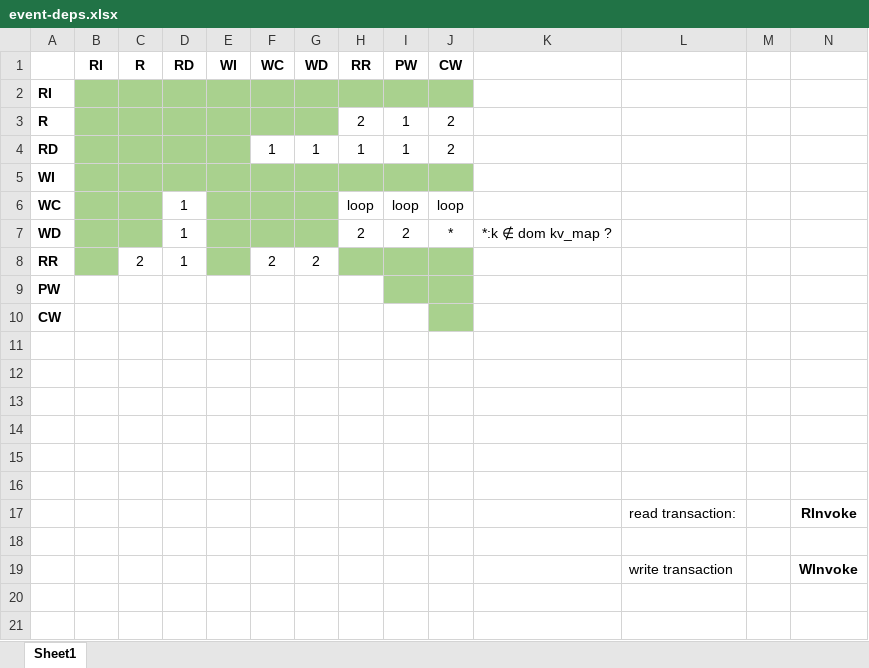
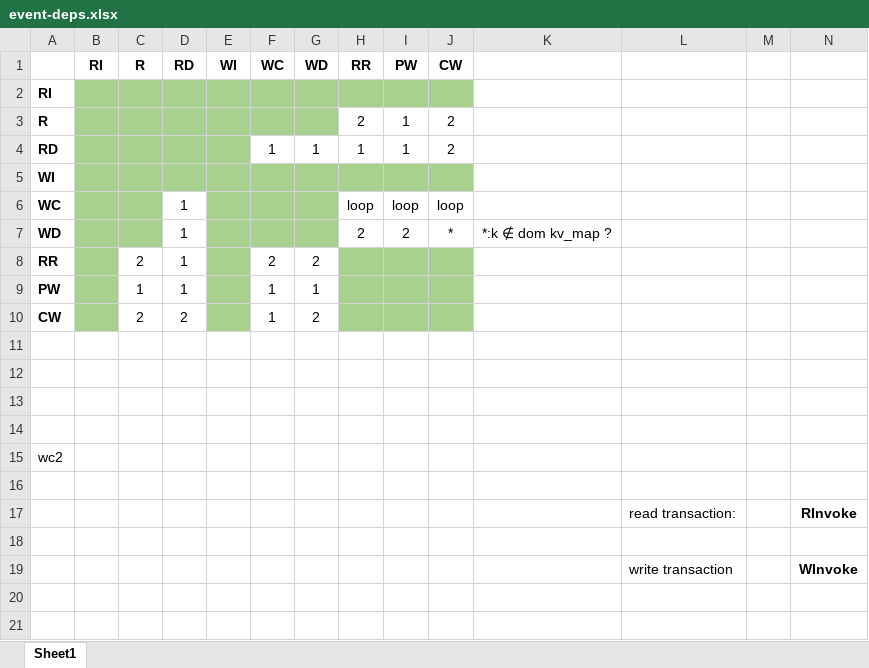
Before and after one commit to ShabnamRad/VerIso, an Excel workbook: assignment/Paper/event-deps.xlsx, sheet Sheet1, drawn as a sheet; only a part is shown; values as stored, in another font and other column widths than the file's, no borders; removed rows and columns are numbered as before the commit, all else as after; rows hold the shown columns only; the diff names each change by its address in the sheet, - before the commit and + after, or states it on an @@ line.

```diff
--- a/assignment/Paper/event-deps.xlsx (sheet Sheet1)
+++ b/assignment/Paper/event-deps.xlsx (sheet Sheet1)
-row 9: PW
-row 10: CW
+row 9: PW |  | 1 | 1 |  | 1 | 1
+row 10: CW |  | 2 | 2 |  | 1 | 2
-A15: (empty)
+A15: wc2
```
Also changed, not shown: 4 other files.
